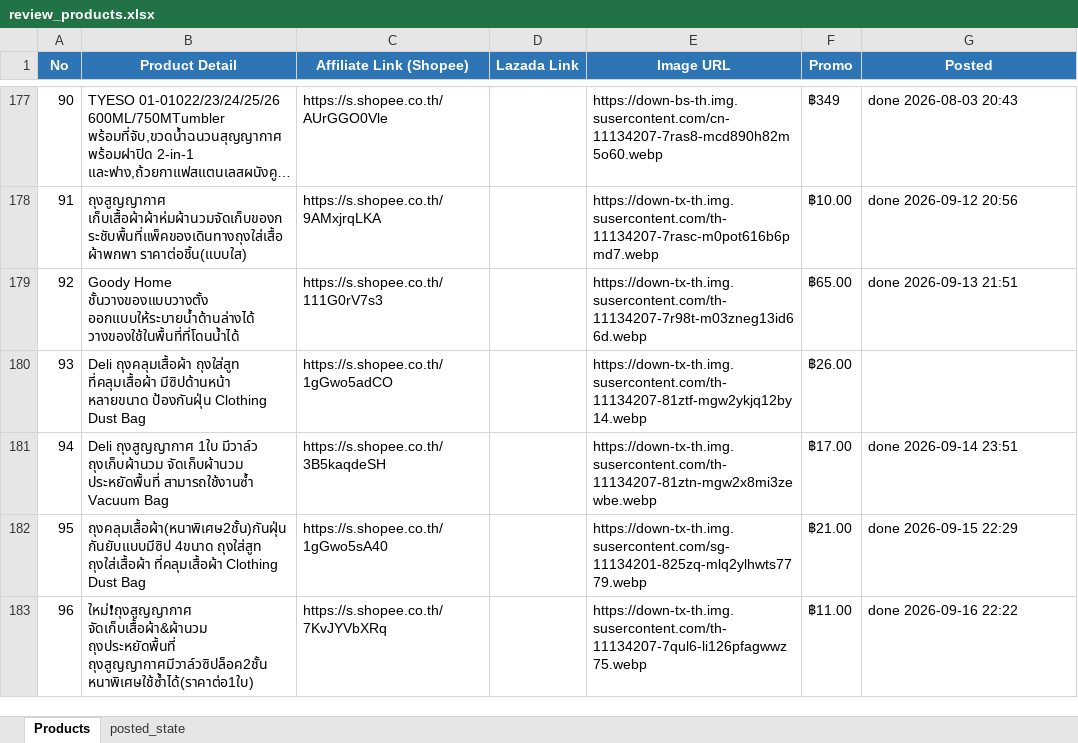
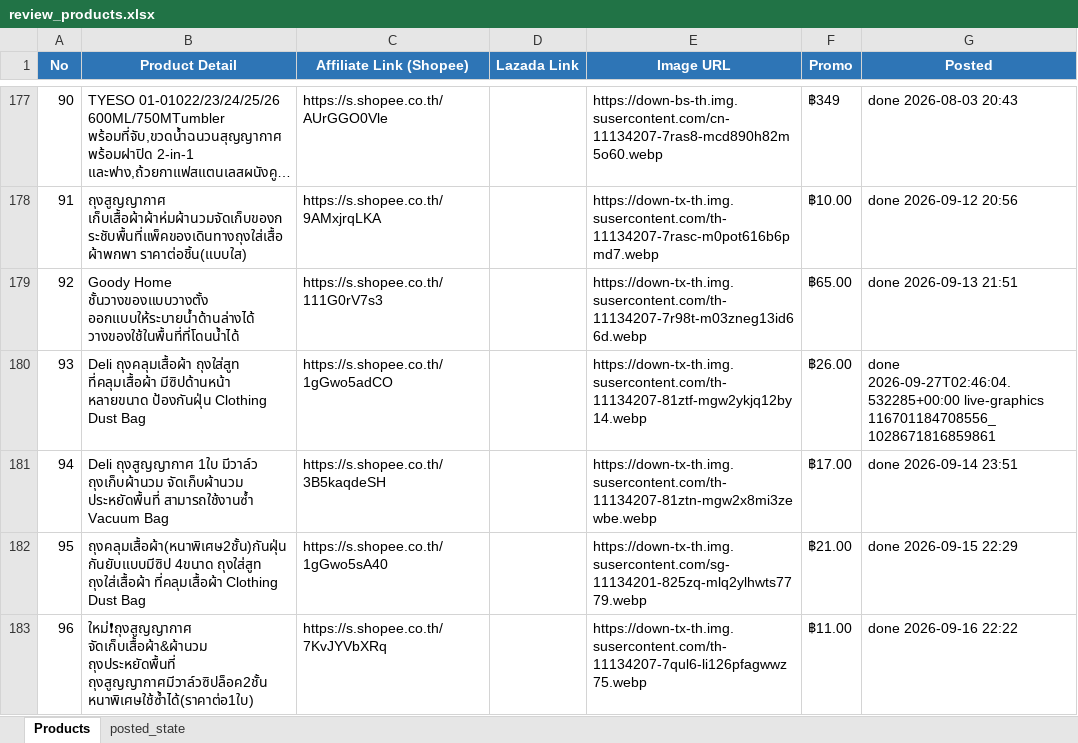
Before and after one commit to tongono-creator/kram-facebook-page, an Excel workbook: review_products.xlsx, sheet Products, drawn as a sheet; only a part is shown, gaps mark what is left out; long unchanged cells end in …; values as stored, in another font and other column widths than the file's, no borders; the diff names each change by its address in the sheet, - before the commit and + after, or states it on an @@ line.

Commit message:
Record live graphics test posts and prevent duplicate queue items [skip ci]

```diff
--- a/review_products.xlsx (sheet Products)
+++ b/review_products.xlsx (sheet Products)
-G180 (Posted): (empty)
+G180 (Posted): done 2026-09-27T02:46:04.532285+00:00 live-graphics 116701184708556_1028671816859861
```
Also changed, not shown: 1 other file.
